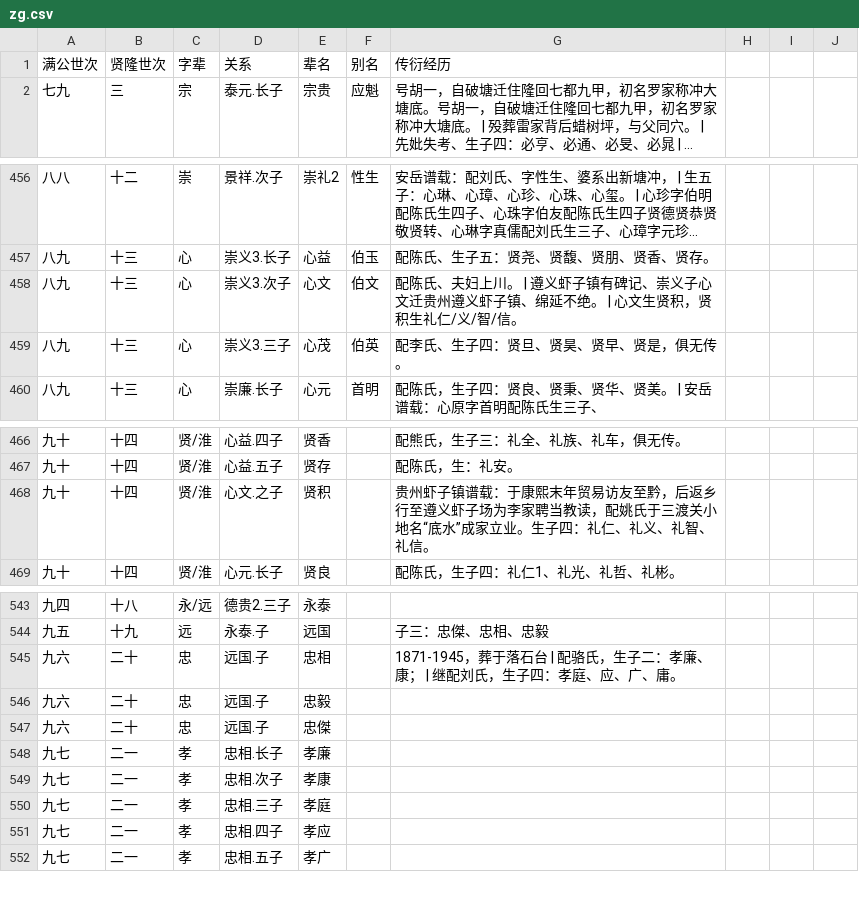
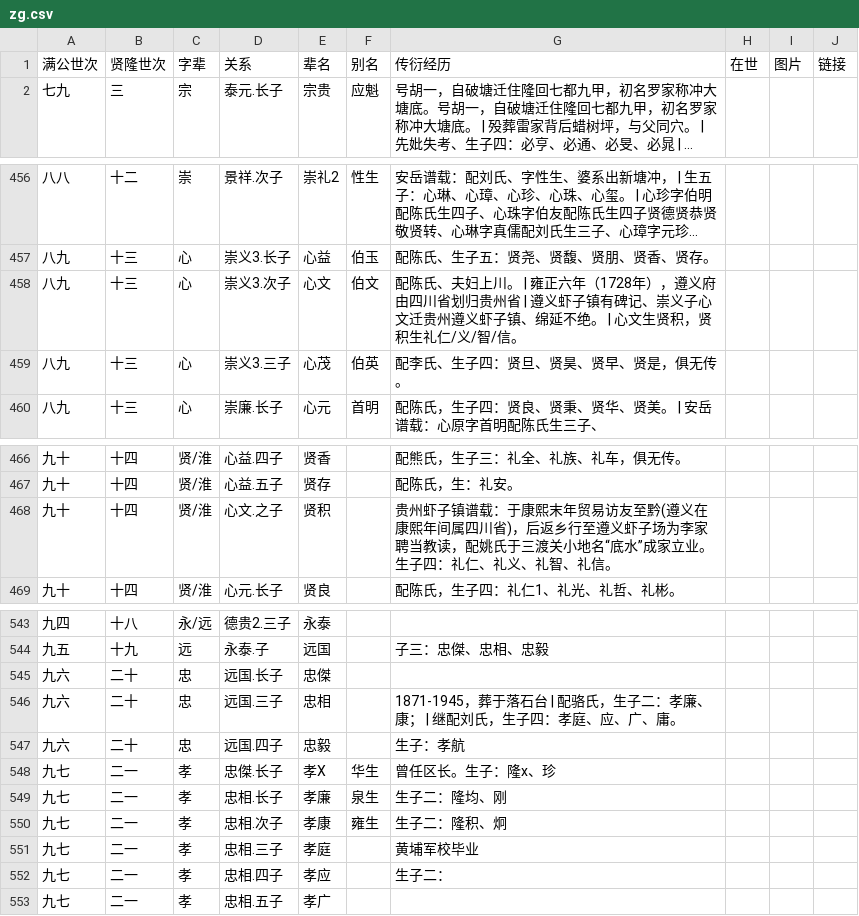
Before and after one commit to huming66/rTree, a CSV file: zg.csv, drawn as a sheet; only a part is shown, gaps mark what is left out; long unchanged cells end in …; removed rows and columns are numbered as before the commit, all else as after; the diff names each change by its address in the sheet, - before the commit and + after, or states it on an @@ line.

Commit message:
fix

```diff
--- a/zg.csv
+++ b/zg.csv
-H1: (empty)
+H1: 在世
-I1: (empty)
+I1: 图片
-J1: (empty)
+J1: 链接
-G458: …川。 | 遵义虾子…
+G458: …川。 | 雍正六年（1728年），遵义府由四川省划归贵州省 | 遵义虾子…
-G468: …访友至黔，后返乡…
+G468: …访友至黔(遵义在康熙年间属四川省)，后返乡…
+row 545: 九六 | 二十 | 忠 | 远国.长子 | 忠傑
-D546: 远国.子
+D546: 远国.三子
-D547: 远国.子
+D547: 远国.四子
-G547: (empty)
+G547: 生子：孝航
-row 547: 九六 | 二十 | 忠 | 远国.子 | 忠傑
+row 548: 九七 | 二一 | 孝 | 忠傑.长子 | 孝X | 华生 | 曾任区长。生子：隆x、珍
-F549: (empty)
+F549: 泉生
-G549: (empty)
+G549: 生子二：隆均、刚
-F550: (empty)
+F550: 雍生
-G550: (empty)
+G550: 生子二：隆积、炯
-G551: (empty)
+G551: 黄埔军校毕业
-G552: (empty)
+G552: 生子二：
```
